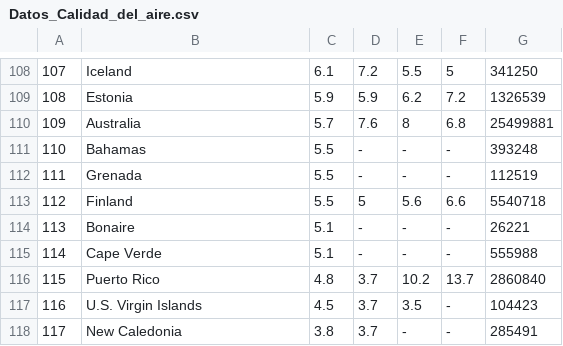
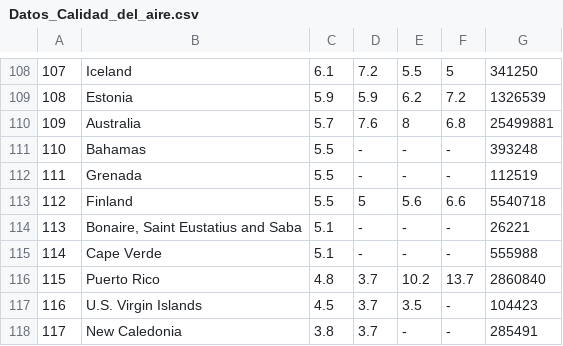
Before and after one commit to ispc-programador2022/GHJJKZ6, a CSV file: Datos_Calidad_del_aire.csv, drawn as a sheet; only a part is shown, gaps mark what is left out; the diff names each change by its address in the sheet, - before the commit and + after, or states it on an @@ line.

Commit message:
commit6

```diff
--- a/Datos_Calidad_del_aire.csv
+++ b/Datos_Calidad_del_aire.csv
-B114: Bonaire
+B114: Bonaire, Saint Eustatius and Saba
```
